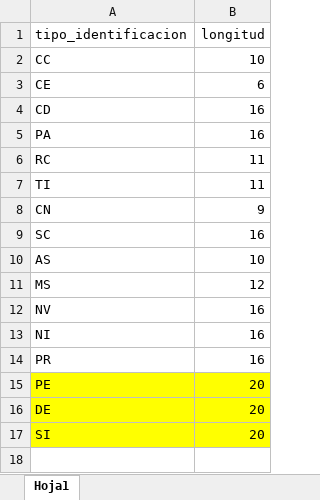
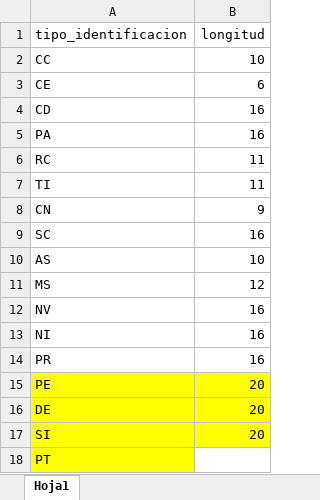
Before and after one commit to practicantepyc2c/Validacion_informacion_COHORTES, an Excel workbook: Parametricas/tipos_identificacion.xlsx, sheet Hoja1, drawn as a sheet; values as stored, in another font and other column widths than the file's, no borders; the diff names each change by its address in the sheet, - before the commit and + after, or states it on an @@ line.

```diff
--- a/Parametricas/tipos_identificacion.xlsx (sheet Hoja1)
+++ b/Parametricas/tipos_identificacion.xlsx (sheet Hoja1)
+row 18: PT
```
Also changed, not shown: Parametricas/Programas_Cohortes.xlsx, 19 other files.
